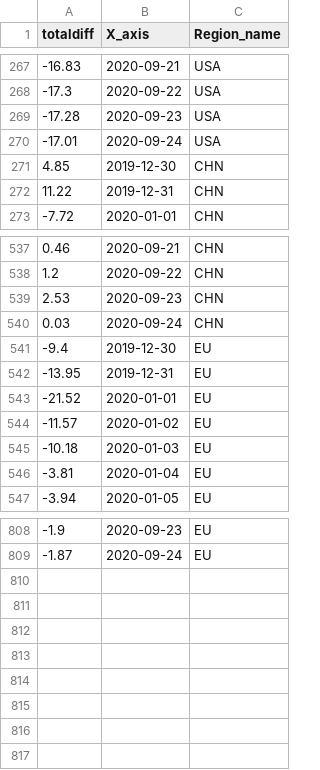
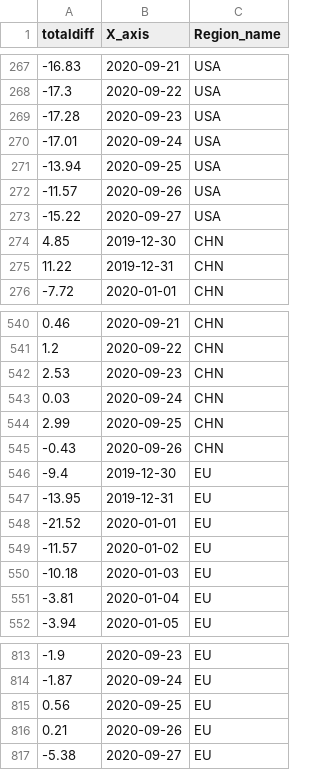
Before and after one commit to b9907051/iphone, a CSV file: static/data/TomTom.csv, drawn as a sheet; only a part is shown, gaps mark what is left out; the diff names each change by its address in the sheet, - before the commit and + after, or states it on an @@ line.

```diff
--- a/static/data/TomTom.csv
+++ b/static/data/TomTom.csv
+row 271: -13.94 | 2020-09-25 | USA
+row 272: -11.57 | 2020-09-26 | USA
+row 273: -15.22 | 2020-09-27 | USA
+row 544: 2.99 | 2020-09-25 | CHN
+row 545: -0.43 | 2020-09-26 | CHN
+row 815: 0.56 | 2020-09-25 | EU
+row 816: 0.21 | 2020-09-26 | EU
+row 817: -5.38 | 2020-09-27 | EU
```
Also changed, not shown: static/data/1H2020.csv, static/data/Tmall5g.csv, 7 other files.
